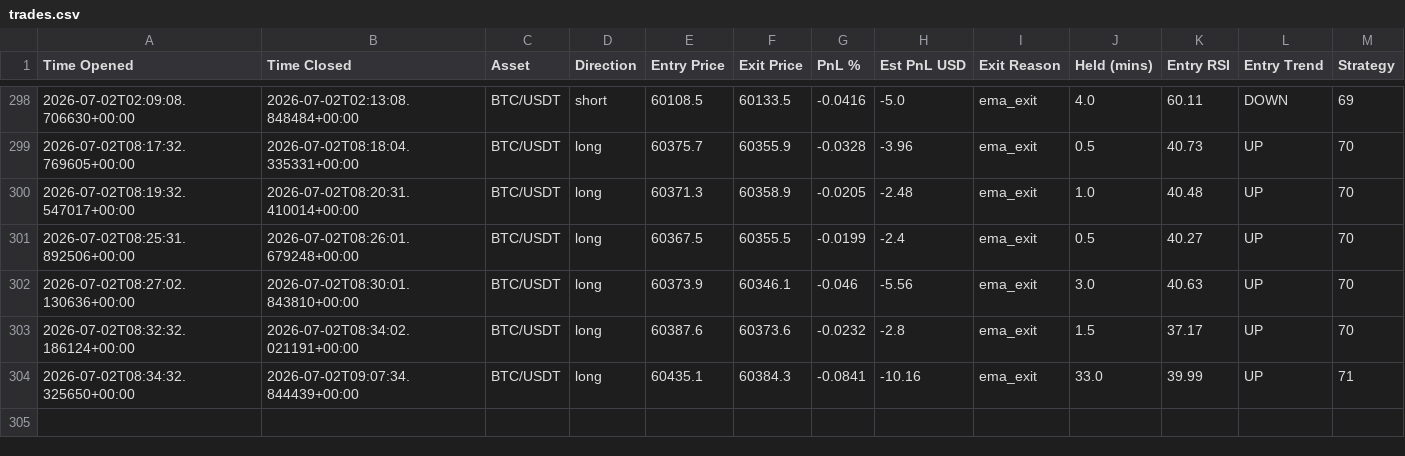
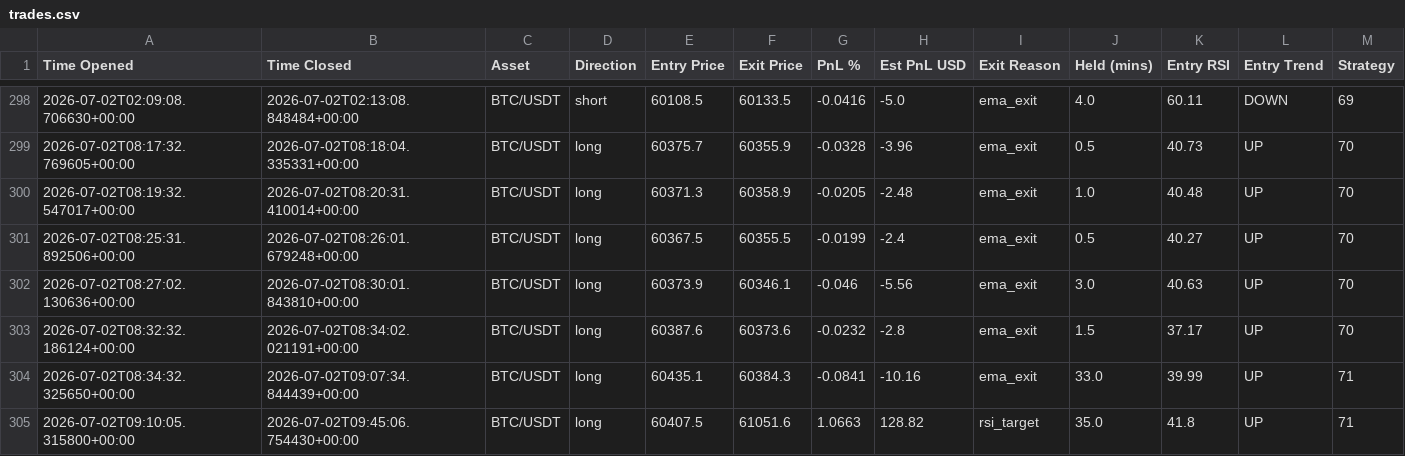
Before and after one commit to jm909/hermes-trading, a CSV file: state/trades.csv, drawn as a sheet; only a part is shown, gaps mark what is left out; the diff names each change by its address in the sheet, - before the commit and + after, or states it on an @@ line.

Commit message:
worker: update trades.csv

```diff
--- a/state/trades.csv
+++ b/state/trades.csv
+row 305: 2026-07-02T09:10:05.315800+00:00 | 2026-07-02T09:45:06.754430+00:00 | BTC/USDT | long | 60407.5 | 61051.6 | 1.0663 | 128.82 | rsi_target | 35.0 | 41.8 | UP | 71
```
